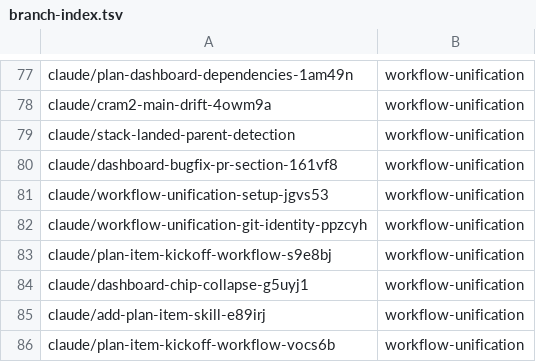
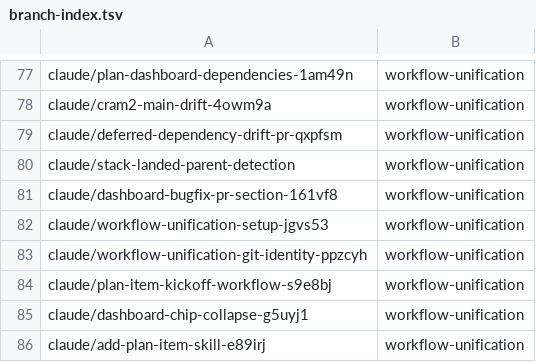
Before and after one commit to AbdelrhmanBassiouny/cognitive_robot_abstract_machine, a TSV file: .claude/personal/plans/_generated/branch-index.tsv, drawn as a sheet; only a part is shown, gaps mark what is left out; the shorter side is filled out with more unchanged rows.

Commit message:
Update plan manifest for workflow-unification

```diff
--- a/.claude/personal/plans/_generated/branch-index.tsv
+++ b/.claude/personal/plans/_generated/branch-index.tsv
@@ -78,2 +78,3 @@ claude/plan-dashboard-dependencies-1am49n	workflow-unification
 claude/cram2-main-drift-4owm9a	workflow-unification
+claude/deferred-dependency-drift-pr-qxpfsm	workflow-unification
 claude/stack-landed-parent-detection	workflow-unification
```
Also changed, not shown: 1 other file.
